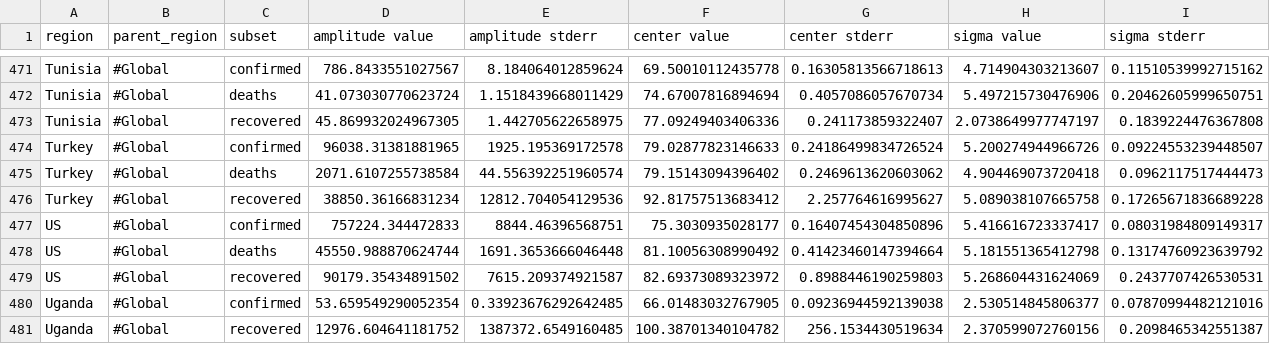
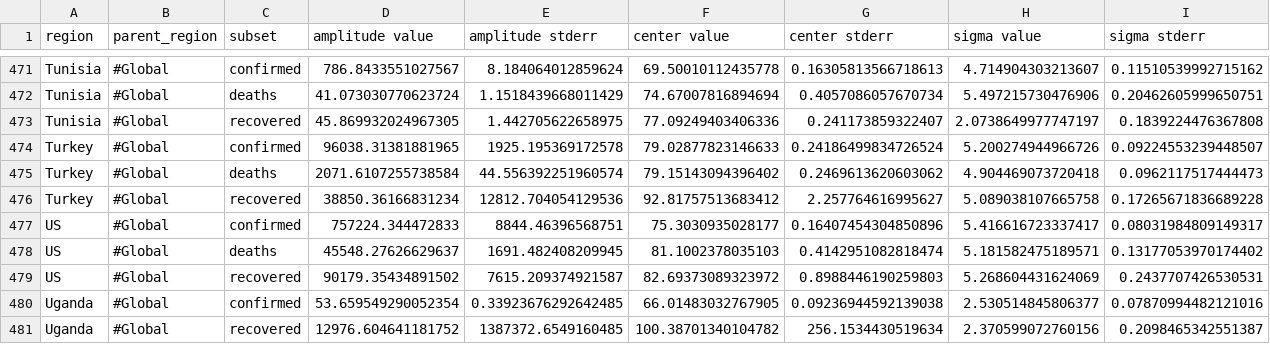
Before and after one commit to s-weigand/covid19-data-analyser, a CSV file: covid19_data_analyzer/data/JHU/logistic_curve_model_fit_params.csv, drawn as a sheet; only a part is shown, gaps mark what is left out.

```diff
--- a/covid19_data_analyzer/data/JHU/logistic_curve_model_fit_params.csv
+++ b/covid19_data_analyzer/data/JHU/logistic_curve_model_fit_params.csv
@@ -477,3 +477,3 @@ Turkey,#Global,recovered,38850.36166831234,12812.704054129536,92.81757513683412,
 US,#Global,confirmed,757224.344472833,8844.46396568751,75.3030935028177,0.16407454304850896,5.416616723337417,0.08031984809149317
-US,#Global,deaths,45550.988870624744,1691.3653666046448,81.10056308990492,0.41423460147394664,5.181551365412798,0.13174760923639792
+US,#Global,deaths,45548.27626629637,1691.482408209945,81.1002378035103,0.4142951082818474,5.181582475189571,0.13177053970174402
 US,#Global,recovered,90179.35434891502,7615.209374921587,82.69373089323972,0.8988446190259803,5.268604431624069,0.2437707426530531
```
Also changed, not shown: covid19_data_analyzer/data/JHU/exponential_curve_model_fit_params.csv, covid19_data_analyzer/data/funkeinteraktiv_de/exponential_curve_model_fit_params.csv, 12 other files.
